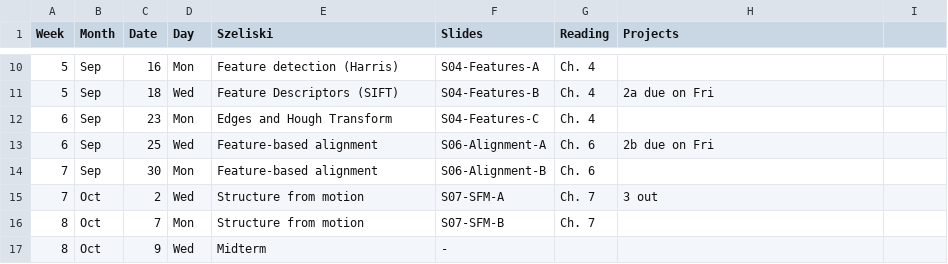
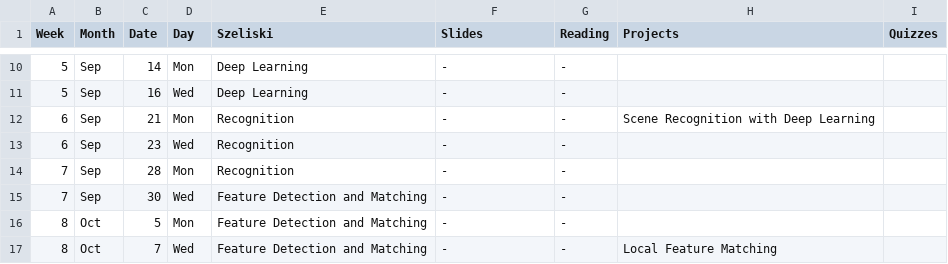
Before and after one commit to dellaert/20F-6476, a CSV file: _data/Schedule.csv, drawn as a sheet; only a part is shown, gaps mark what is left out; the diff covers the shown part only.

```diff
--- a/_data/Schedule.csv
+++ b/_data/Schedule.csv
@@ -1 +1 @@
-Week,Month,Date,Day,Szeliski,Slides,Reading,Projects
+Week,Month,Date,Day,Szeliski,Slides,Reading,Projects,Quizzes,
@@ -10,8 +10,8 @@
-5,Sep,16,Mon,Feature detection (Harris),S04-Features-A,Ch. 4,
-5,Sep,18,Wed,Feature Descriptors (SIFT),S04-Features-B,Ch. 4,2a due on Fri
-6,Sep,23,Mon,Edges and Hough Transform,S04-Features-C,Ch. 4,
-6,Sep,25,Wed,Feature-based alignment,S06-Alignment-A,Ch. 6,2b due on Fri
-7,Sep,30,Mon,Feature-based alignment,S06-Alignment-B,Ch. 6,
-7,Oct,2,Wed,Structure from motion,S07-SFM-A,Ch. 7,3 out
-8,Oct,7,Mon,Structure from motion,S07-SFM-B,Ch. 7,
-8,Oct,9,Wed,Midterm,-,,
+5,Sep,14,Mon,Deep Learning,-,-,,,
+5,Sep,16,Wed,Deep Learning,-,-,,,
+6,Sep,21,Mon,Recognition,-,-,Scene Recognition with Deep Learning,,
+6,Sep,23,Wed,Recognition,-,-,,,
+7,Sep,28,Mon,Recognition,-,-,,,
+7,Sep,30,Wed,Feature Detection and Matching,-,-,,,
+8,Oct,5,Mon,Feature Detection and Matching,-,-,,,
+8,Oct,7,Wed,Feature Detection and Matching,-,-,Local Feature Matching,,
```
Also changed, not shown: 2 added rows, 3 removed rows and 88 edited cells elsewhere in this file.
